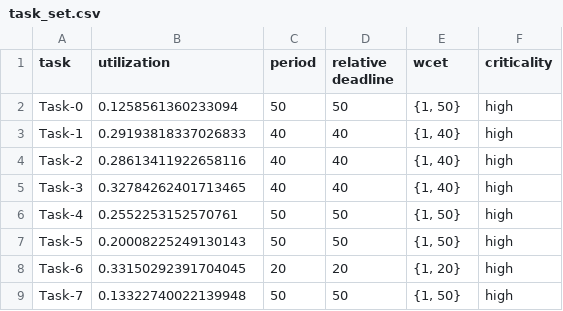
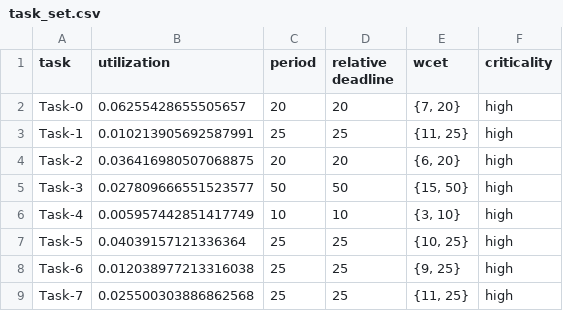
Before and after one commit to Negarnbkhti42/real-time-project, a CSV file: task_set.csv, drawn as a sheet; only a part is shown; the diff covers the shown part only.

```diff
--- a/task_set.csv
+++ b/task_set.csv
@@ -1,9 +1,9 @@
 task,utilization,period,relative deadline,wcet,criticality
-Task-0,0.1258561360233094,50,50,"{1, 50}",high
-Task-1,0.29193818337026833,40,40,"{1, 40}",high
-Task-2,0.28613411922658116,40,40,"{1, 40}",high
-Task-3,0.32784262401713465,40,40,"{1, 40}",high
-Task-4,0.2552253152570761,50,50,"{1, 50}",high
-Task-5,0.20008225249130143,50,50,"{1, 50}",high
-Task-6,0.33150292391704045,20,20,"{1, 20}",high
-Task-7,0.13322740022139948,50,50,"{1, 50}",high
+Task-0,0.06255428655505657,20,20,"{7, 20}",high
+Task-1,0.010213905692587991,25,25,"{11, 25}",high
+Task-2,0.036416980507068875,20,20,"{6, 20}",high
+Task-3,0.027809666551523577,50,50,"{15, 50}",high
+Task-4,0.005957442851417749,10,10,"{3, 10}",high
+Task-5,0.04039157121336364,25,25,"{10, 25}",high
+Task-6,0.012038977213316038,25,25,"{9, 25}",high
+Task-7,0.025500303886862568,25,25,"{11, 25}",high
```
Also changed, not shown: 151 edited cells elsewhere in this file, 8_cores_0.5_utilization_wfd_assign.csv, task_utilizations.csv, 2 other files.
